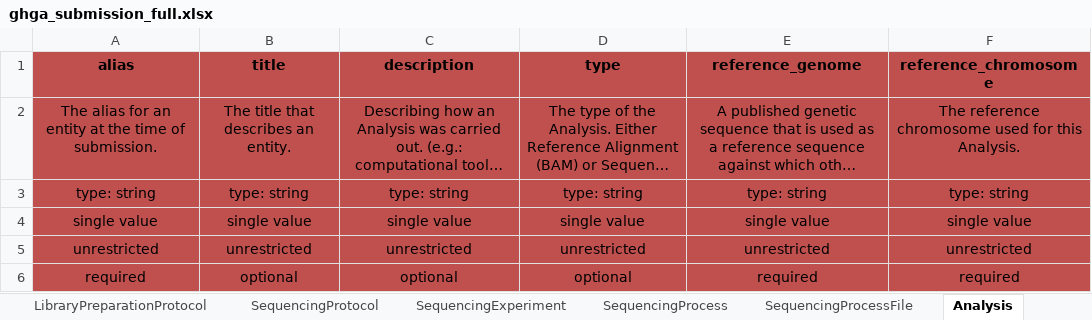
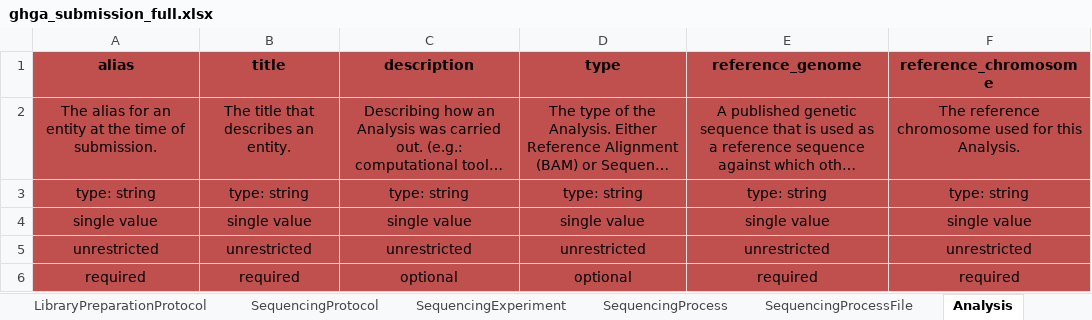
Before and after one commit to ghga-de/ghga-metadata-schema, an Excel workbook: spreadsheets/ghga_submission_full.xlsx, sheet Analysis, drawn as a sheet; long unchanged cells end in …; values as stored, in another font and other column widths than the file's, no borders; the diff names each change by its address in the sheet, - before the commit and + after, or states it on an @@ line.

Commit message:
name - title clean up

```diff
--- a/spreadsheets/ghga_submission_full.xlsx (sheet Analysis)
+++ b/spreadsheets/ghga_submission_full.xlsx (sheet Analysis)
-B6 (title): optional
+B6 (title): required
```
Also changed, not shown: sheet AnalysisProcess, sheet SequencingProtocol, sheet SequencingExperiment, spreadsheets/ghga_submission_individual.xlsx, spreadsheets/ghga_submission_minimal.xlsx, 14 other files.
